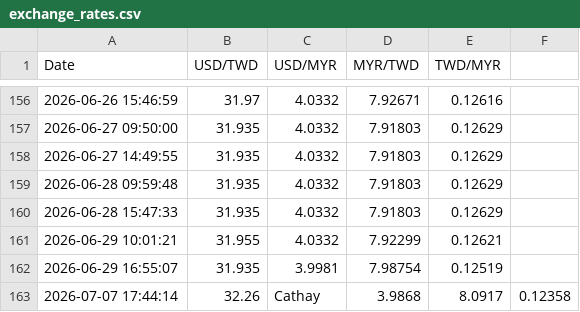
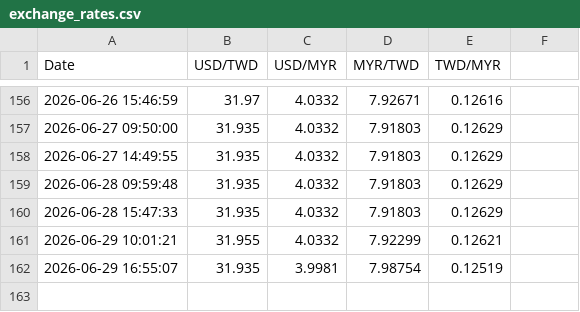
Before and after one commit to hjtsai89/MYR2NTDautoGemini, a CSV file: exchange_rates.csv, drawn as a sheet; only a part is shown, gaps mark what is left out.

Commit message:
Update exchange_rates.csv

```diff
--- a/exchange_rates.csv
+++ b/exchange_rates.csv
@@ -162,2 +162 @@ Date,USD/TWD,USD/MYR,MYR/TWD,TWD/MYR
 2026-06-29 16:55:07,31.935,3.9981,7.98754,0.12519
-2026-07-07 17:44:14,32.26,Cathay,3.9868,8.0917,0.12358
```
